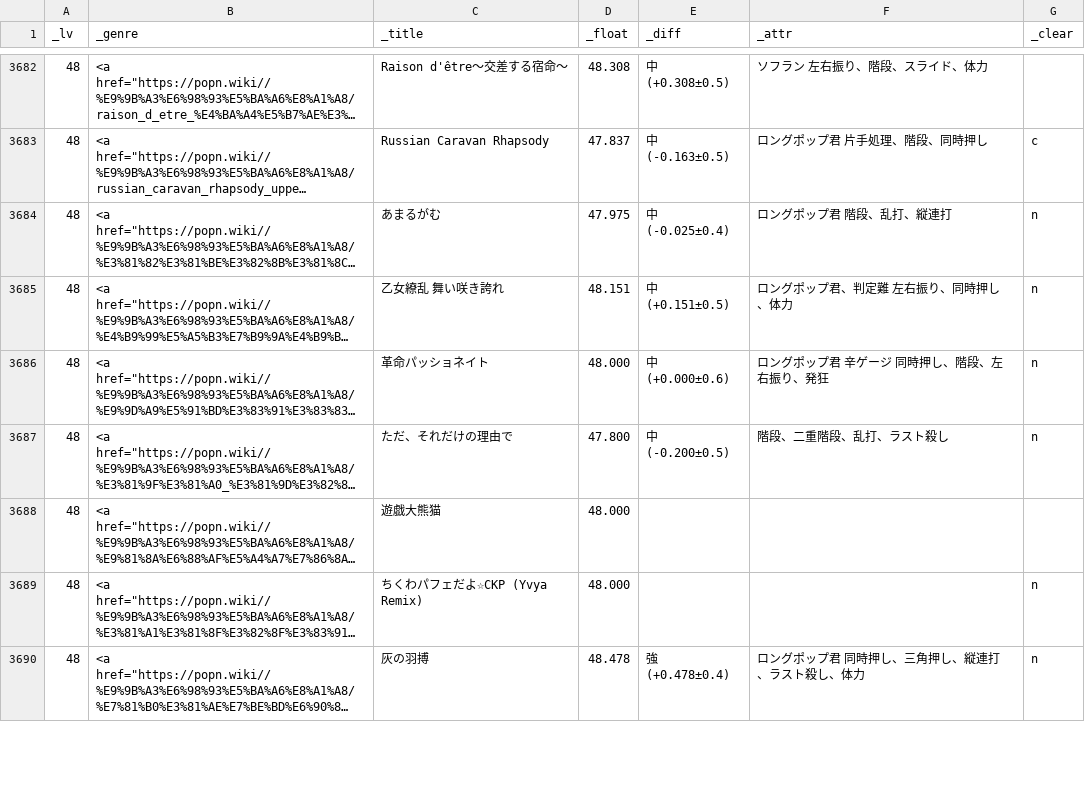
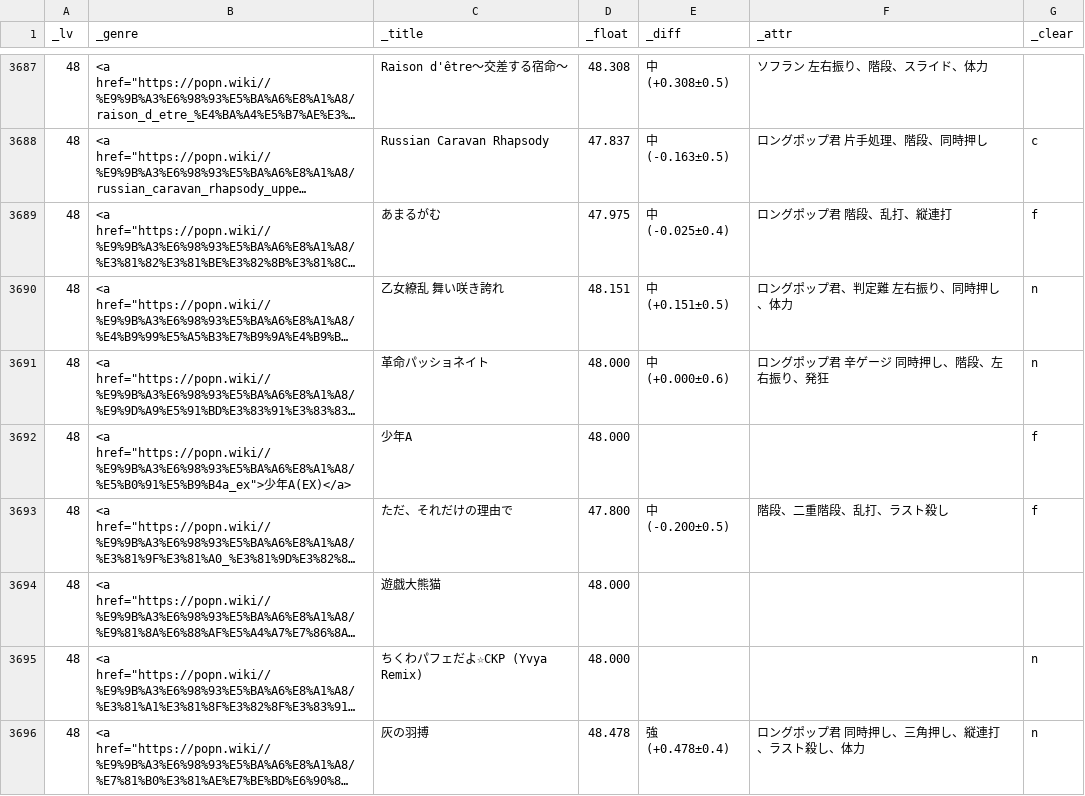
Before and after one commit to matonix/pomiziku, a CSV file: view.csv, drawn as a sheet; only a part is shown, gaps mark what is left out; long unchanged cells end in …; addresses are those after the commit; the diff covers the shown part only; the diff names each change by its address in the sheet, - before the commit and + after, or states it on an @@ line.

Commit message:
update

```diff
--- a/view.csv
+++ b/view.csv
-G3689 (_clear): n
+G3689 (_clear): f
+row 3692: 48 | <a href="https://popn.wiki//%E9%9B%A3%E6%98%93%E5%BA%A6%E8%A1%A8/%E5%B0%91%E5%B9%B4a_ex">少年A(EX)</a> | 少年A | 48.000 |  |  | f
-G3693 (_clear): n
+G3693 (_clear): f
```
Also changed, not shown: 6 added rows and 50 edited cells elsewhere in this file.
